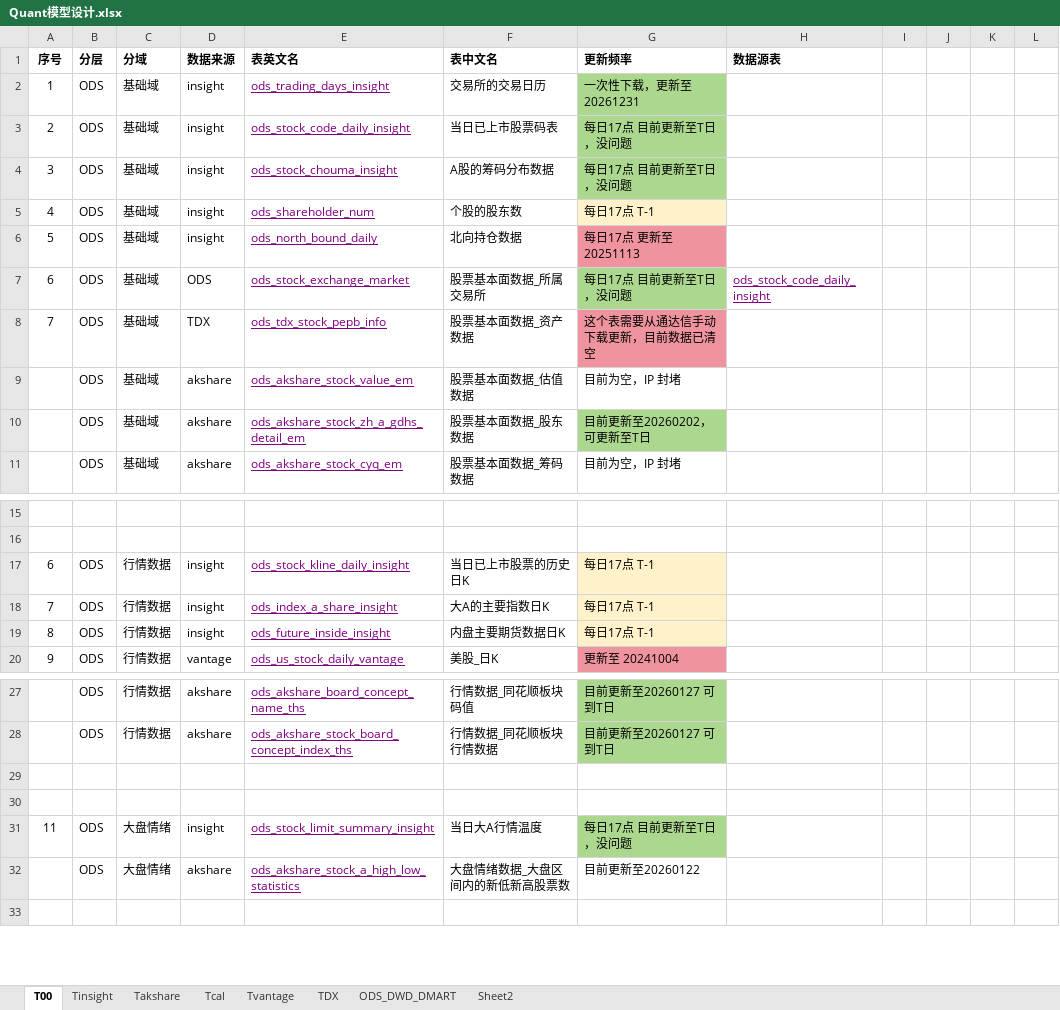
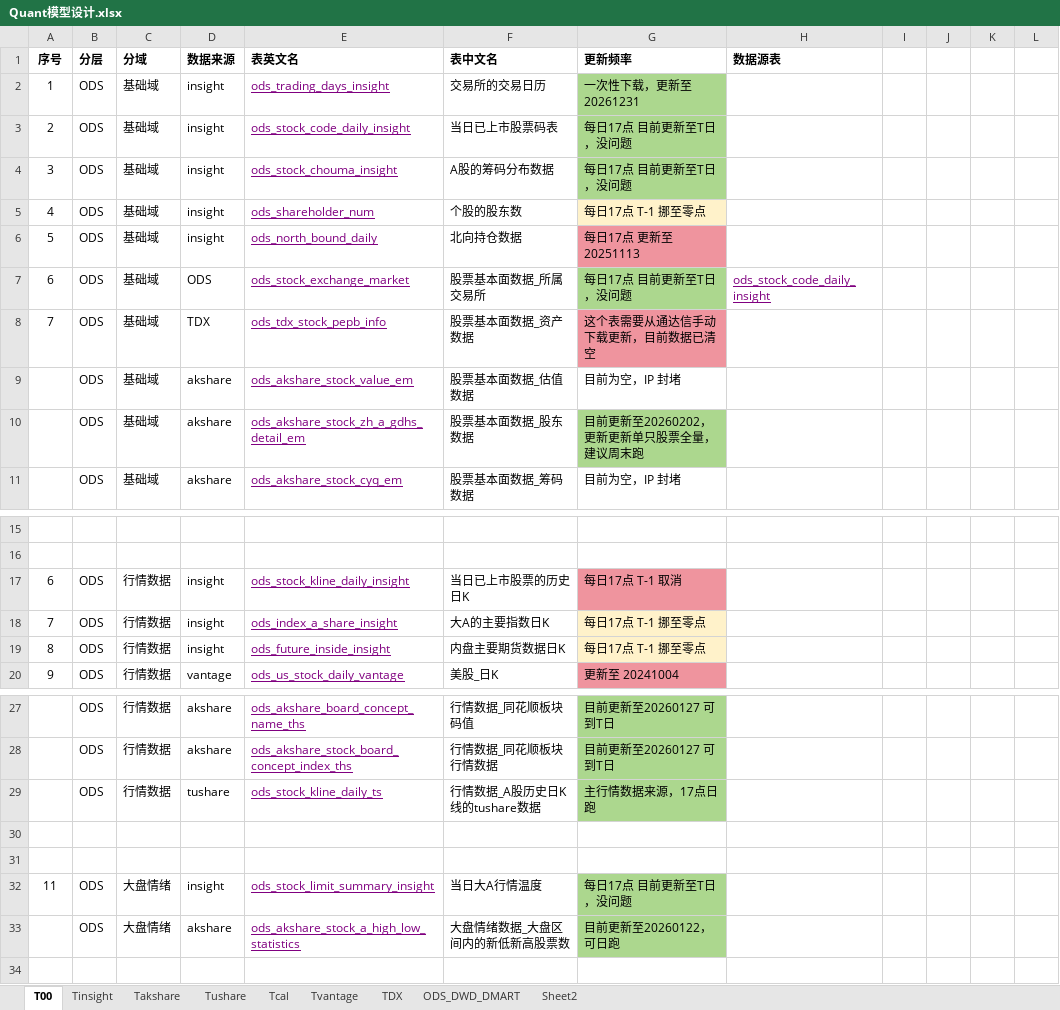
Before and after one commit to WangDaoheng/Quant, an Excel workbook: Others/Quant模型设计.xlsx, sheet T00, drawn as a sheet; only a part is shown, gaps mark what is left out; values as stored, in another font and other column widths than the file's, no borders; charts and pictures not drawn; addresses are those after the commit; the diff names each change by its address in the sheet, - before the commit and + after, or states it on an @@ line.

```diff
--- a/Others/Quant模型设计.xlsx (sheet T00)
+++ b/Others/Quant模型设计.xlsx (sheet T00)
+sheet tab: Tushare
-G5 (更新频率): 每日17点 T-1
+G5 (更新频率): 每日17点 T-1 挪至零点
-G10 (更新频率): 目前更新至20260202，可更新至T日
+G10 (更新频率): 目前更新至20260202，更新更新单只股票全量，建议周末跑
-G17 (更新频率): 每日17点 T-1
+G17 (更新频率): 每日17点 T-1 取消
-G17 fill: #FFF2CA
+G17 fill: #EF949E
-G18:G19 (更新频率): 每日17点 T-1
+G18:G19 (更新频率): 每日17点 T-1 挪至零点
+row 29:  | ODS | 行情数据 | tushare | ods_stock_kline_daily_ts | 行情数据_A股历史日K线的tushare数据 | 主行情数据来源，17点日跑
-G33 (更新频率): 目前更新至20260122
+G33 (更新频率): 目前更新至20260122，可日跑
-G33 fill: none
+G33 fill: #ACD78E
```
Also changed, not shown: charts or pictures, 15 other files.
